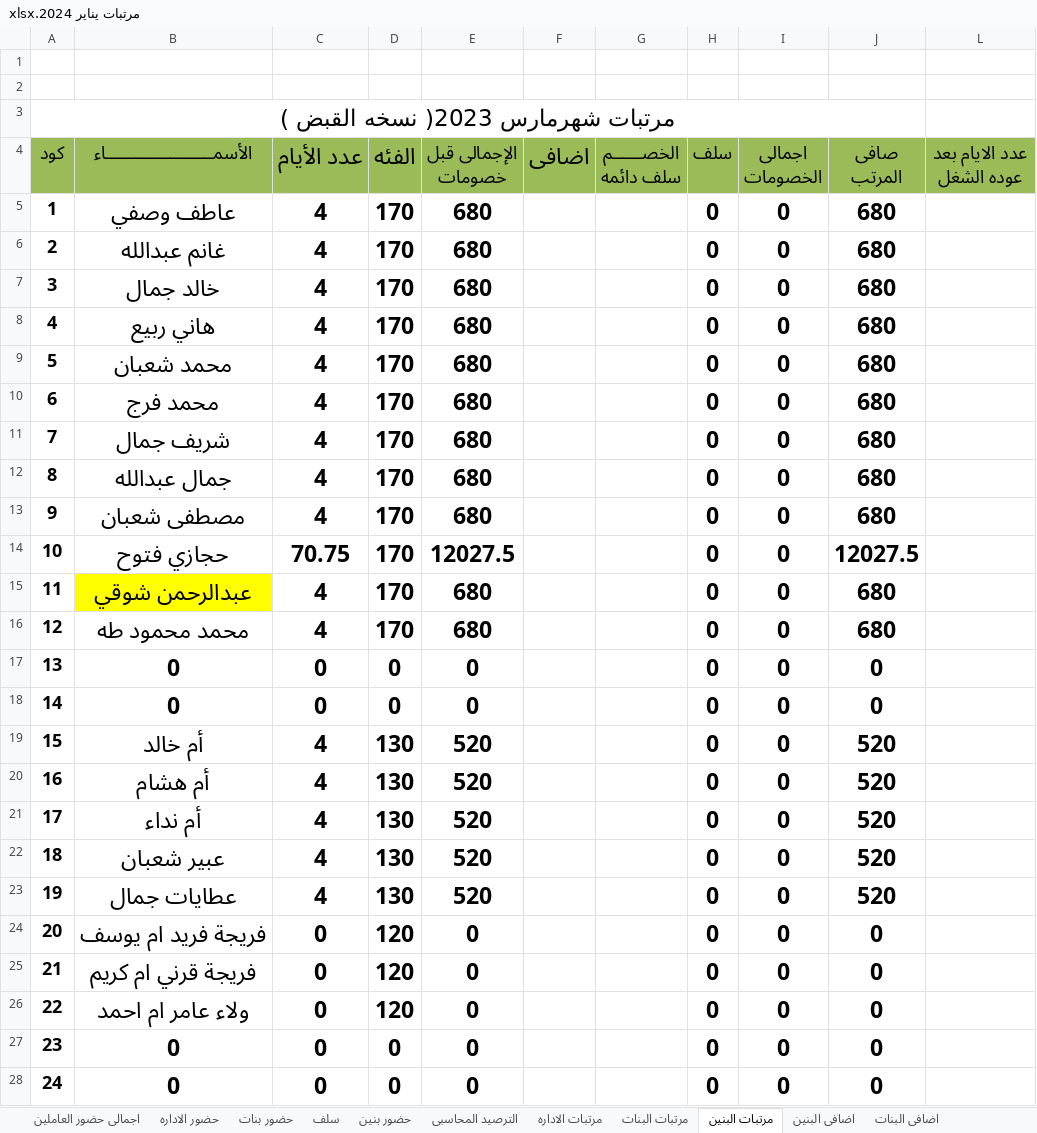
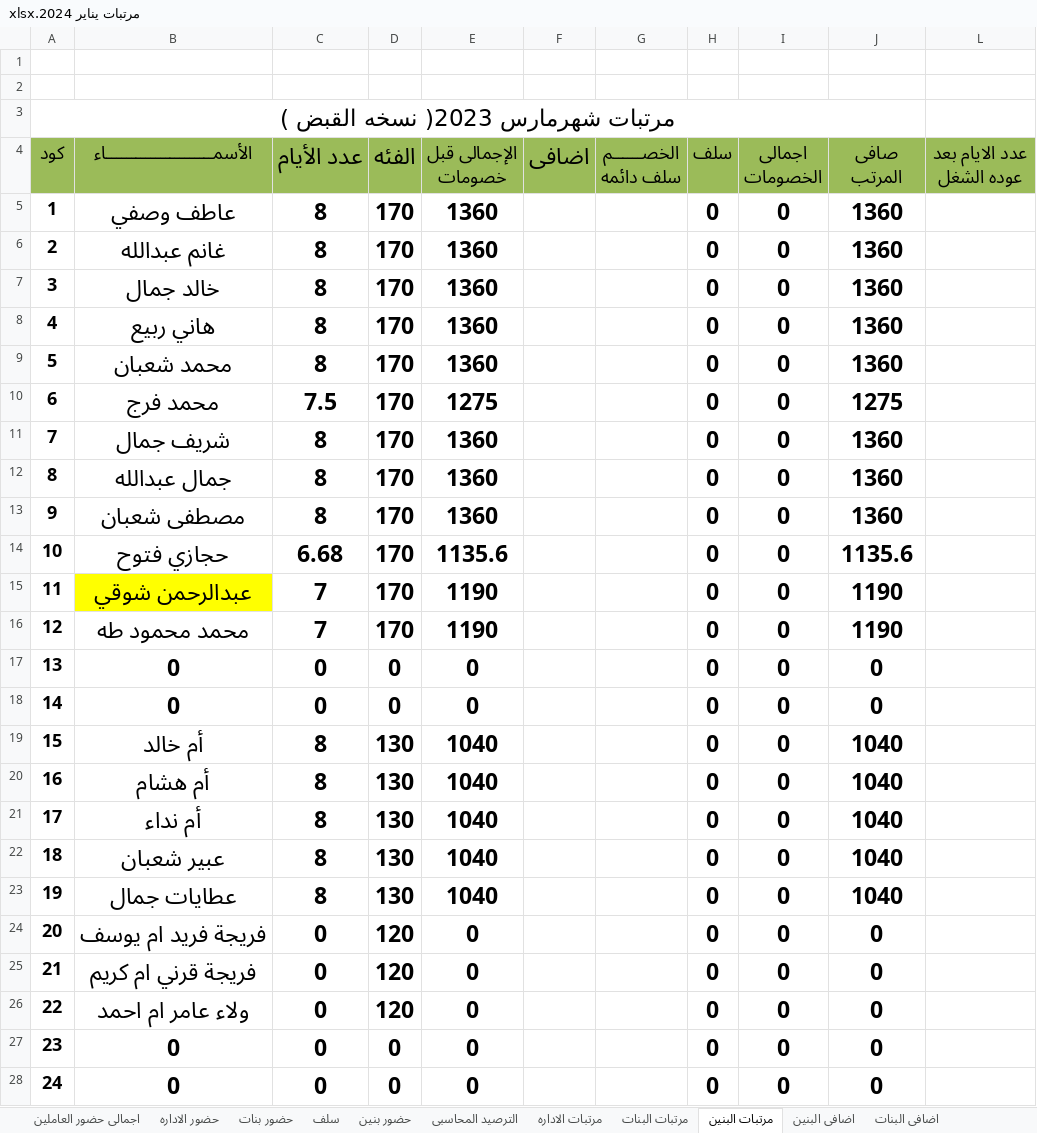
Before and after one commit to ramadanadly79/work-2023, an Excel workbook: مرتبات يناير 2024.xlsx, sheet مرتبات البنين, drawn as a sheet; only a part is shown; values as stored, in another font and other column widths than the file's, no borders; charts and pictures and conditional formats not drawn; the diff covers the shown part only; the diff names each change by its address in the sheet, - before the commit and + after, or states it on an @@ line.

```diff
--- a/مرتبات يناير 2024.xlsx (sheet مرتبات البنين)
+++ b/مرتبات يناير 2024.xlsx (sheet مرتبات البنين)
-C5:C9 (عدد الأيام): 4
+C5:C9 (عدد الأيام): 8
-E5:E9 (الإجمالى قبل خصومات): 680
+E5:E9 (الإجمالى قبل خصومات): 1360
-J5:J9 (صافى المرتب): 680
+J5:J9 (صافى المرتب): 1360
-C10 (عدد الأيام): 4
+C10 (عدد الأيام): 7.5
-E10 (الإجمالى قبل خصومات): 680
+E10 (الإجمالى قبل خصومات): 1275
-J10 (صافى المرتب): 680
+J10 (صافى المرتب): 1275
-C11:C13 (عدد الأيام): 4
+C11:C13 (عدد الأيام): 8
-E11:E13 (الإجمالى قبل خصومات): 680
+E11:E13 (الإجمالى قبل خصومات): 1360
-J11:J13 (صافى المرتب): 680
+J11:J13 (صافى المرتب): 1360
-C14 (عدد الأيام): 70.75
+C14 (عدد الأيام): 6.68
-E14 (الإجمالى قبل خصومات): 12027.5
+E14 (الإجمالى قبل خصومات): 1135.6
-J14 (صافى المرتب): 12027.5
+J14 (صافى المرتب): 1135.6
-C15:C16 (عدد الأيام): 4
+C15:C16 (عدد الأيام): 7
-E15:E16 (الإجمالى قبل خصومات): 680
+E15:E16 (الإجمالى قبل خصومات): 1190
-J15:J16 (صافى المرتب): 680
+J15:J16 (صافى المرتب): 1190
-C19:C23 (عدد الأيام): 4
+C19:C23 (عدد الأيام): 8
-E19:E23 (الإجمالى قبل خصومات): 520
+E19:E23 (الإجمالى قبل خصومات): 1040
-J19:J23 (صافى المرتب): 520
+J19:J23 (صافى المرتب): 1040
```
Also changed, not shown: 13 edited cells elsewhere in this sheet, sheet حضور بنين, sheet اضافى البنين, sheet الترصيد المحاسبى, sheet اجمالى حضور العاملين, sheet سلف, الأنتاج اليومي 2023.xlsx, كرتون_شرينك.xlsx, 2 other files.
